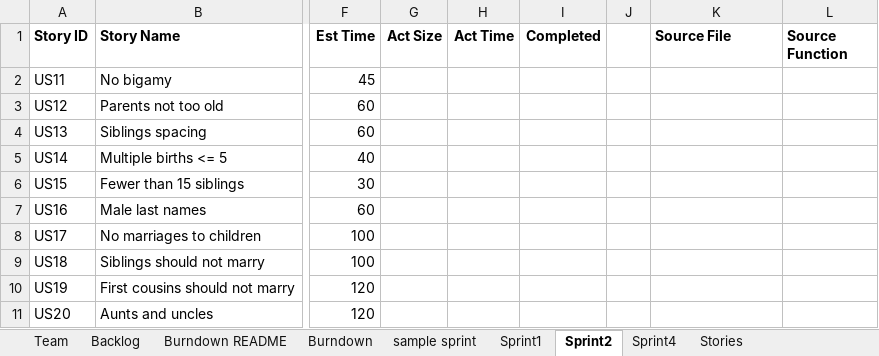
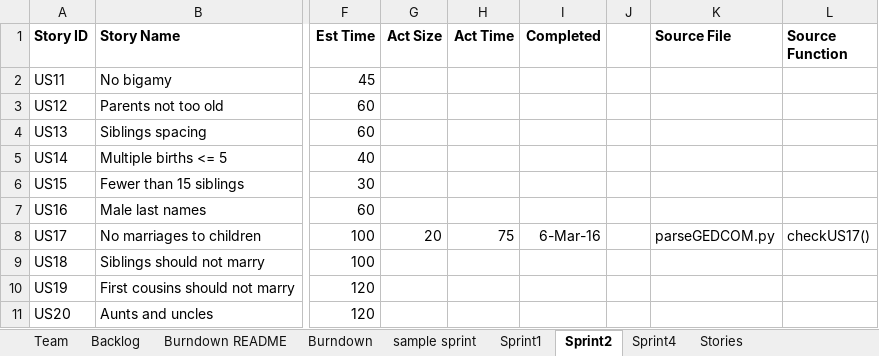
Before and after one commit to miahnaseem/SSW555_DRAIN, an Excel workbook: TeamDRAINReport.xlsx, sheet Sprint2, drawn as a sheet; only a part is shown, gaps mark what is left out; values as stored, in another font and other column widths than the file's, no borders; the diff names each change by its address in the sheet, - before the commit and + after, or states it on an @@ line.

```diff
--- a/TeamDRAINReport.xlsx (sheet Sprint2)
+++ b/TeamDRAINReport.xlsx (sheet Sprint2)
-G8 (Act Size): (empty)
+G8 (Act Size): 20
-H8 (Act Time): (empty)
+H8 (Act Time): 75
-I8 (Completed): (empty)
+I8 (Completed): 6-Mar-16
-K8 (Source File): (empty)
+K8 (Source File): parseGEDCOM.py
-L8 (Source Function): (empty)
+L8 (Source Function): checkUS17()
```
Also changed, not shown: 2 other files.
